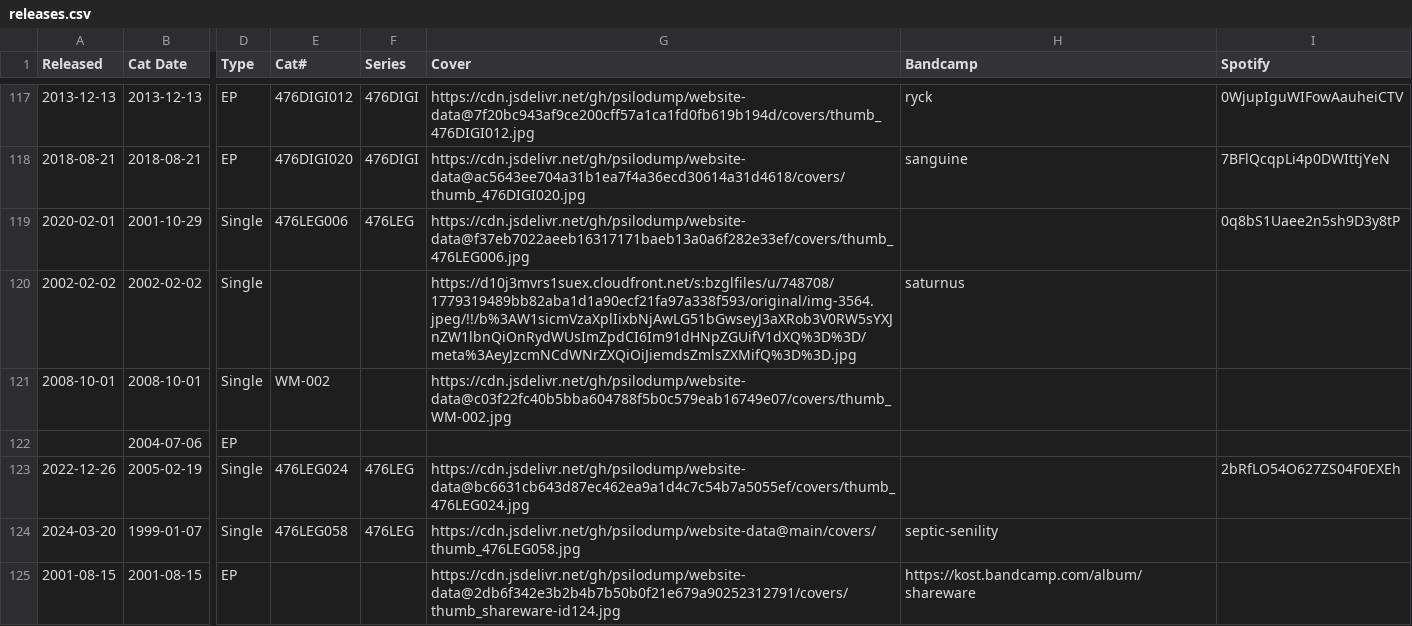
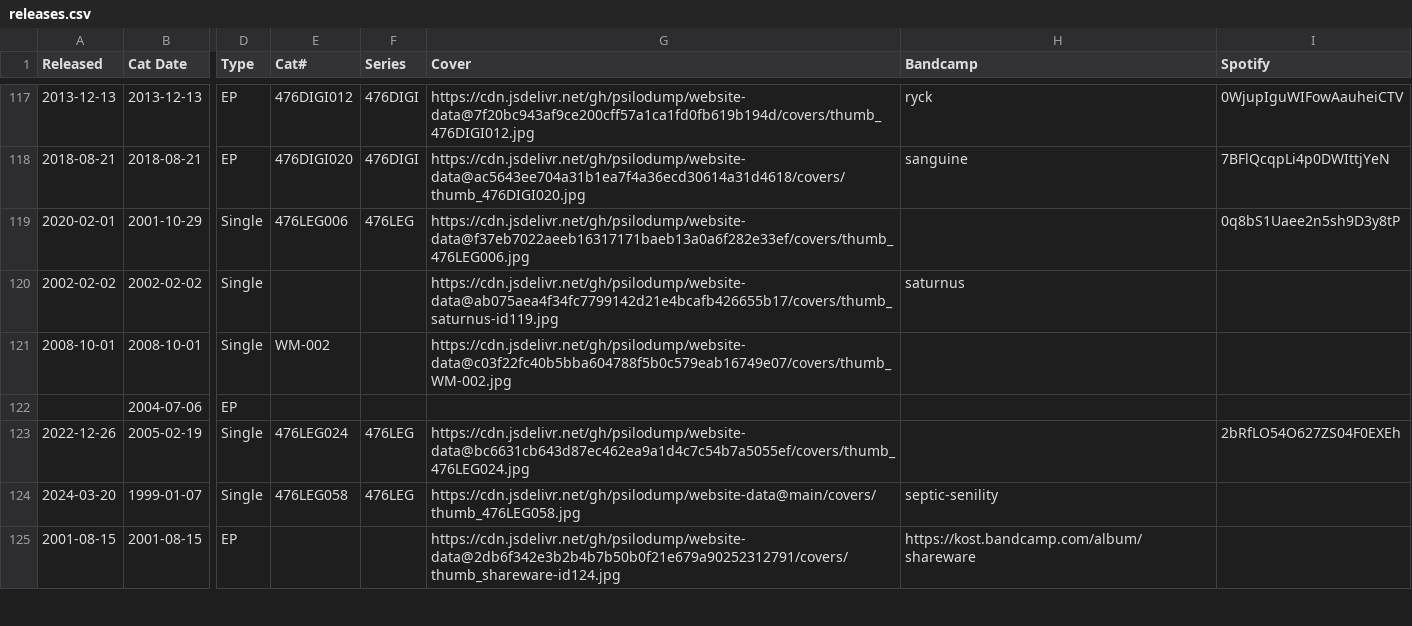
Before and after one commit to psilodump/website-data, a CSV file: releases.csv, drawn as a sheet; only a part is shown, gaps mark what is left out; the diff names each change by its address in the sheet, - before the commit and + after, or states it on an @@ line.

Commit message:
Sync catalogue CSVs from NAS admin

```diff
--- a/releases.csv
+++ b/releases.csv
-G120 (Cover): https://d10j3mvrs1suex.cloudfront.net/s:bzglfiles/u/748708/1779319489bb82aba1d1a90ecf21fa97a338f593/original/img-3564.jpeg/!!/b%3AW1sicmVzaXplIixbNjAwLG51bGwseyJ3aXRob3V0RW5sYXJnZW1lbnQiOnRydWUsImZpdCI6Im91dHNpZGUifV1dXQ%3D%3D/meta%3AeyJzcmNCdWNrZXQiOiJiemdsZmlsZXMifQ%3D%3D.jpg
+G120 (Cover): https://cdn.jsdelivr.net/gh/psilodump/website-data@ab075aea4f34fc7799142d21e4bcafb426655b17/covers/thumb_saturnus-id119.jpg
```
